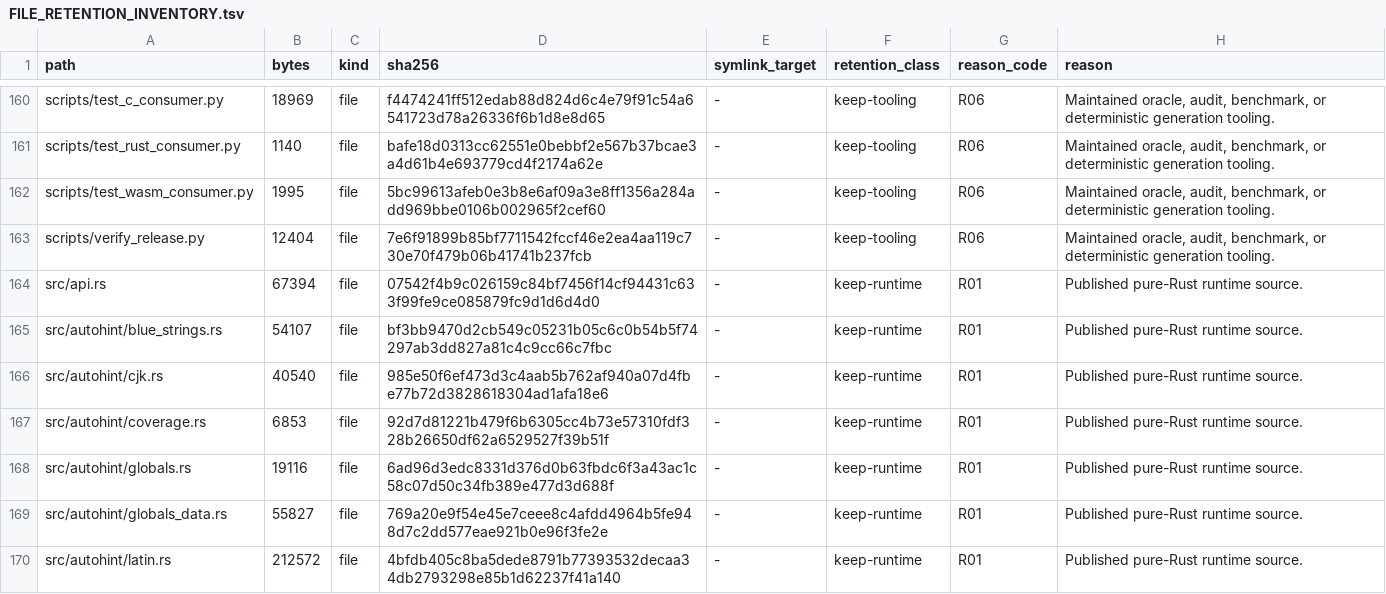
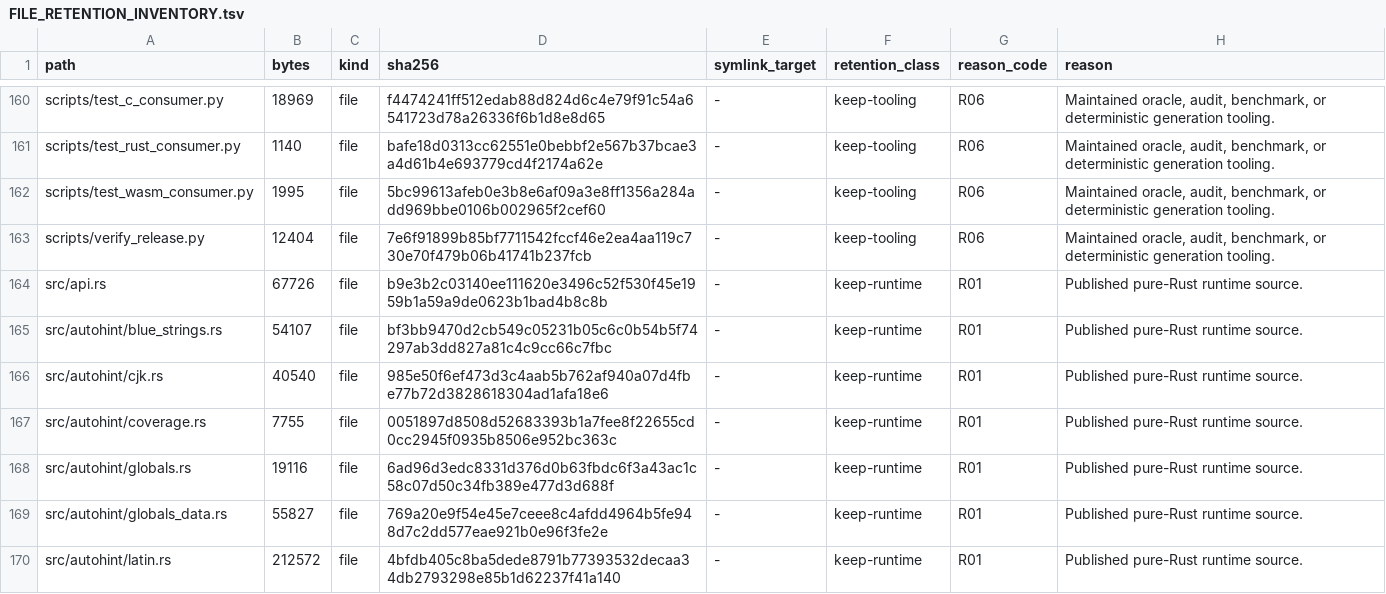
Before and after one commit to appunni-m/fontdone, a TSV file: doc/FILE_RETENTION_INVENTORY.tsv, drawn as a sheet; only a part is shown, gaps mark what is left out; the diff covers the shown part only.

```diff
--- a/doc/FILE_RETENTION_INVENTORY.tsv
+++ b/doc/FILE_RETENTION_INVENTORY.tsv
@@ -163,6 +163,6 @@ scripts/test_wasm_consumer.py	1995	file	5bc99613afeb0e3b8e6af09a3e8ff1356a284add
 scripts/verify_release.py	12404	file	7e6f91899b85bf7711542fccf46e2ea4aa119c730e70f479b06b41741b237fcb	-	keep-tooling	R06	Maintained oracle, audit, benchmark, or deterministic generation tooling.
-src/api.rs	67394	file	07542f4b9c026159c84bf7456f14cf94431c633f99fe9ce085879fc9d1d6d4d0	-	keep-runtime	R01	Published pure-Rust runtime source.
+src/api.rs	67726	file	b9e3b2c03140ee111620e3496c52f530f45e1959b1a59a9de0623b1bad4b8c8b	-	keep-runtime	R01	Published pure-Rust runtime source.
 src/autohint/blue_strings.rs	54107	file	bf3bb9470d2cb549c05231b05c6c0b54b5f74297ab3dd827a81c4c9cc66c7fbc	-	keep-runtime	R01	Published pure-Rust runtime source.
 src/autohint/cjk.rs	40540	file	985e50f6ef473d3c4aab5b762af940a07d4fbe77b72d3828618304ad1afa18e6	-	keep-runtime	R01	Published pure-Rust runtime source.
-src/autohint/coverage.rs	6853	file	92d7d81221b479f6b6305cc4b73e57310fdf328b26650df62a6529527f39b51f	-	keep-runtime	R01	Published pure-Rust runtime source.
+src/autohint/coverage.rs	7755	file	0051897d8508d52683393b1a7fee8f22655cd0cc2945f0935b8506e952bc363c	-	keep-runtime	R01	Published pure-Rust runtime source.
 src/autohint/globals.rs	19116	file	6ad96d3edc8331d376d0b63fbdc6f3a43ac1c58c07d50c34fb389e477d3d688f	-	keep-runtime	R01	Published pure-Rust runtime source.
```
Also changed, not shown: 25 edited cells elsewhere in this file, 13 other files.
